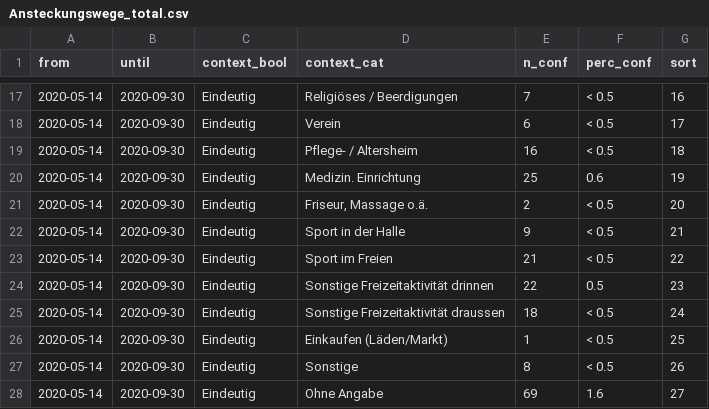
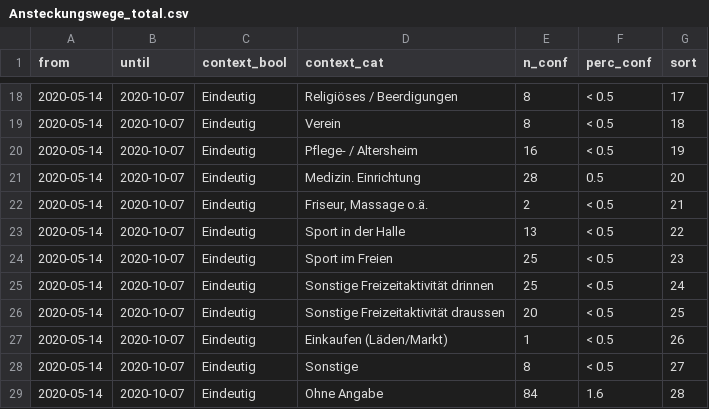
Before and after one commit to openZH/covid_19_contact_tracing_ZH, a CSV file: data/Ansteckungswege_total.csv, drawn as a sheet; only a part is shown, gaps mark what is left out; the diff covers the shown part only.

```diff
--- a/data/Ansteckungswege_total.csv
+++ b/data/Ansteckungswege_total.csv
@@ -17,12 +18,12 @@ from,until,context_bool,context_cat,n_conf,perc_conf,sort
-2020-05-14,2020-09-30,Eindeutig,Religiöses / Beerdigungen,7,< 0.5,16
-2020-05-14,2020-09-30,Eindeutig,Verein,6,< 0.5,17
-2020-05-14,2020-09-30,Eindeutig,Pflege- / Altersheim,16,< 0.5,18
-2020-05-14,2020-09-30,Eindeutig,Medizin. Einrichtung,25, 0.6,19
-2020-05-14,2020-09-30,Eindeutig,"Friseur, Massage o.ä.",2,< 0.5,20
-2020-05-14,2020-09-30,Eindeutig,Sport in der Halle,9,< 0.5,21
-2020-05-14,2020-09-30,Eindeutig,Sport im Freien,21,< 0.5,22
-2020-05-14,2020-09-30,Eindeutig,Sonstige Freizeitaktivität drinnen,22, 0.5,23
-2020-05-14,2020-09-30,Eindeutig,Sonstige Freizeitaktivität draussen,18,< 0.5,24
-2020-05-14,2020-09-30,Eindeutig,Einkaufen (Läden/Markt),1,< 0.5,25
-2020-05-14,2020-09-30,Eindeutig,Sonstige,8,< 0.5,26
-2020-05-14,2020-09-30,Eindeutig,Ohne Angabe,69, 1.6,27
+2020-05-14,2020-10-07,Eindeutig,Religiöses / Beerdigungen,8,< 0.5,17
+2020-05-14,2020-10-07,Eindeutig,Verein,8,< 0.5,18
+2020-05-14,2020-10-07,Eindeutig,Pflege- / Altersheim,16,< 0.5,19
+2020-05-14,2020-10-07,Eindeutig,Medizin. Einrichtung,28, 0.5,20
+2020-05-14,2020-10-07,Eindeutig,"Friseur, Massage o.ä.",2,< 0.5,21
+2020-05-14,2020-10-07,Eindeutig,Sport in der Halle,13,< 0.5,22
+2020-05-14,2020-10-07,Eindeutig,Sport im Freien,25,< 0.5,23
+2020-05-14,2020-10-07,Eindeutig,Sonstige Freizeitaktivität drinnen,25,< 0.5,24
+2020-05-14,2020-10-07,Eindeutig,Sonstige Freizeitaktivität draussen,20,< 0.5,25
+2020-05-14,2020-10-07,Eindeutig,Einkaufen (Läden/Markt),1,< 0.5,26
+2020-05-14,2020-10-07,Eindeutig,Sonstige,8,< 0.5,27
+2020-05-14,2020-10-07,Eindeutig,Ohne Angabe,84, 1.6,28
```
Also changed, not shown: 1 added row and 44 edited cells elsewhere in this file, data/Ansteckungswege.csv.
